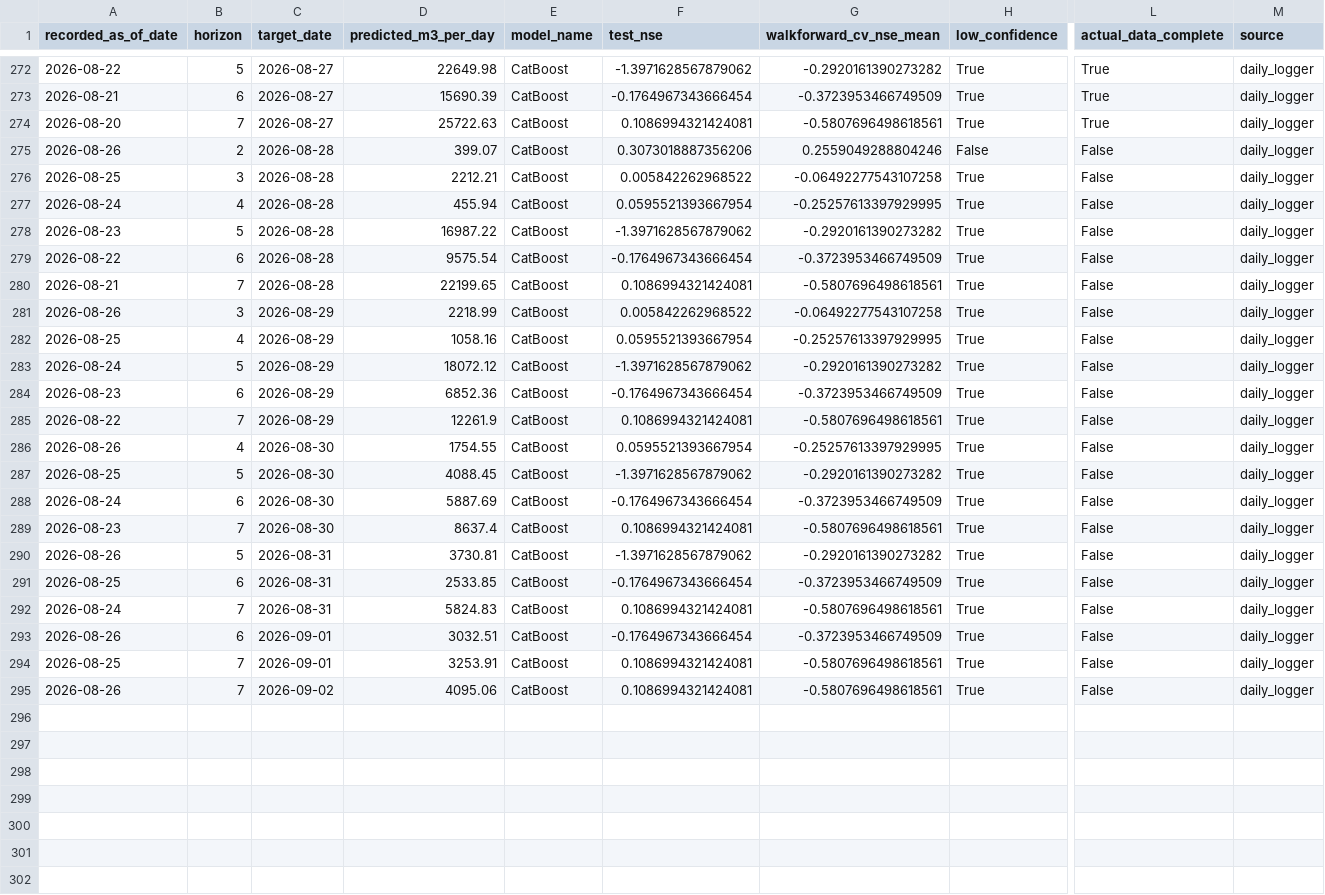
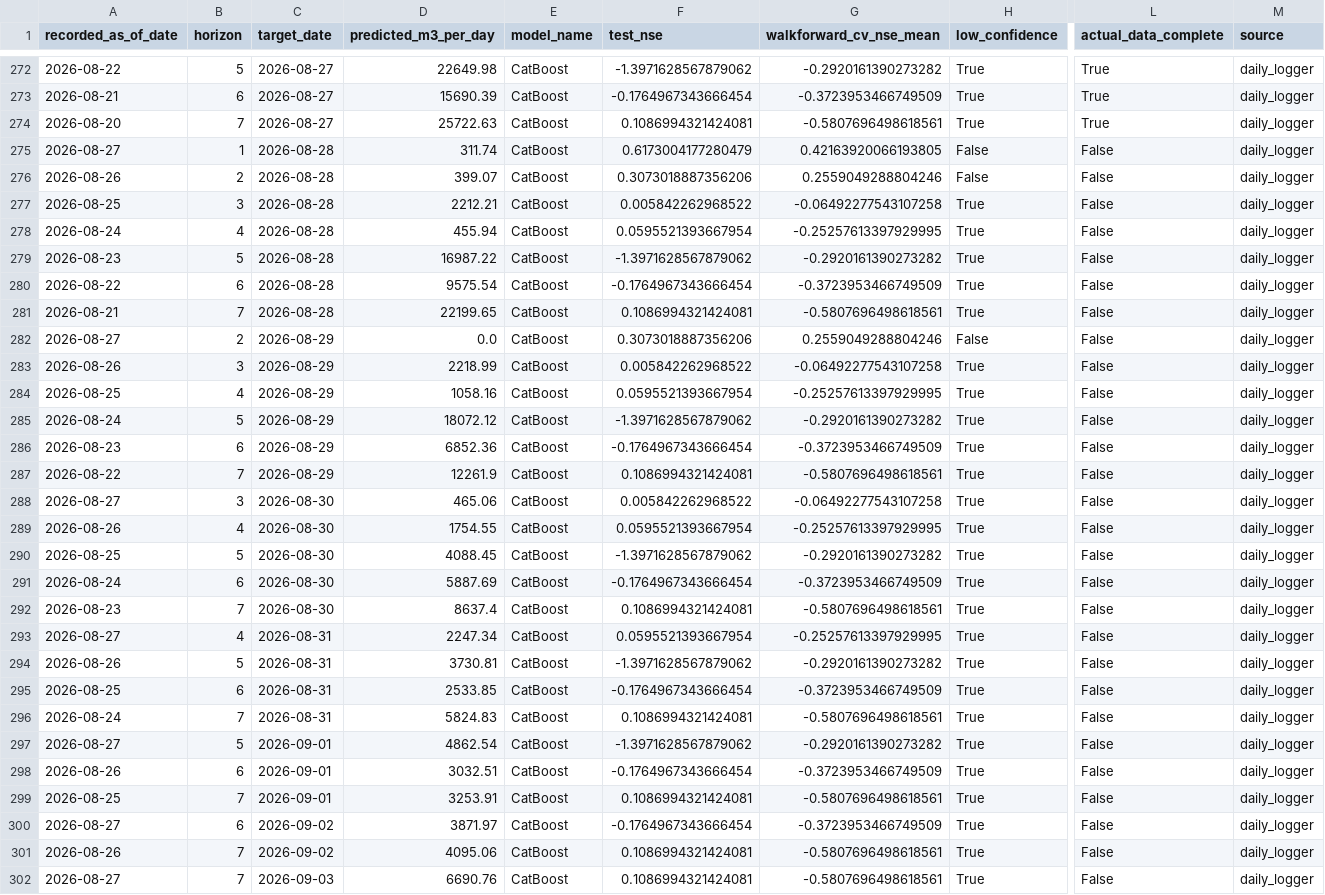
Before and after one commit to mpdox30/maenarua-water-web, a CSV file: 01_data/forecasting_results/Reservoir_inflow/forecast_accuracy_log.csv, drawn as a sheet; only a part is shown, gaps mark what is left out; rows hold the shown columns only; the diff names each change by its address in the sheet, - before the commit and + after, or states it on an @@ line.

Commit message:
Auto-update: monitoring.json + inflow_6h_display.json + forecast_accuracy_log.csv Fri 08/28/2026  6:02:17.72

```diff
--- a/01_data/forecasting_results/Reservoir_inflow/forecast_accuracy_log.csv
+++ b/01_data/forecasting_results/Reservoir_inflow/forecast_accuracy_log.csv
+row 275: 2026-08-27 | 1 | 2026-08-28 | 311.74 | CatBoost | 0.6173004177280479 | 0.42163920066193805 | False | False | daily_logger
+row 282: 2026-08-27 | 2 | 2026-08-29 | 0.0 | CatBoost | 0.3073018887356206 | 0.2559049288804246 | False | False | daily_logger
+row 288: 2026-08-27 | 3 | 2026-08-30 | 465.06 | CatBoost | 0.005842262968522 | -0.06492277543107258 | True | False | daily_logger
+row 293: 2026-08-27 | 4 | 2026-08-31 | 2247.34 | CatBoost | 0.0595521393667954 | -0.25257613397929995 | True | False | daily_logger
+row 297: 2026-08-27 | 5 | 2026-09-01 | 4862.54 | CatBoost | -1.3971628567879062 | -0.2920161390273282 | True | False | daily_logger
+row 300: 2026-08-27 | 6 | 2026-09-02 | 3871.97 | CatBoost | -0.1764967343666454 | -0.3723953466749509 | True | False | daily_logger
+row 302: 2026-08-27 | 7 | 2026-09-03 | 6690.76 | CatBoost | 0.1086994321424081 | -0.5807696498618561 | True | False | daily_logger
```
Also changed, not shown: 03_website/assets/data/forecast_accuracy_log.csv, 2 other files.
